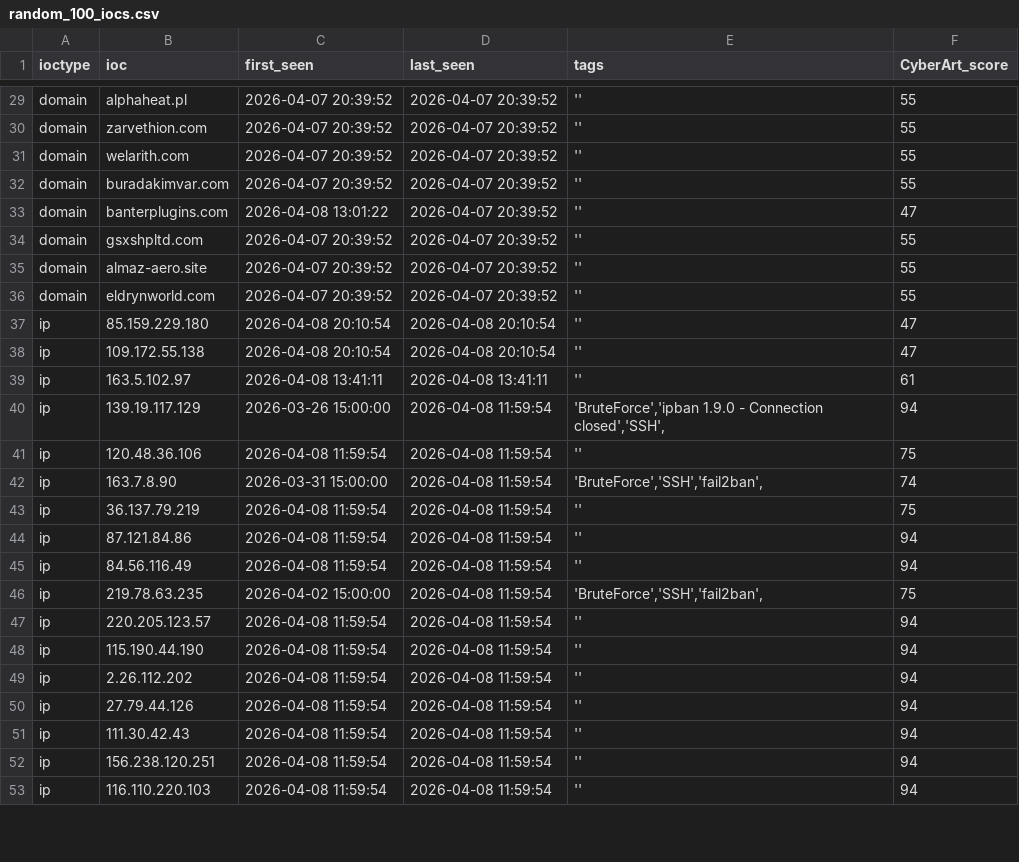
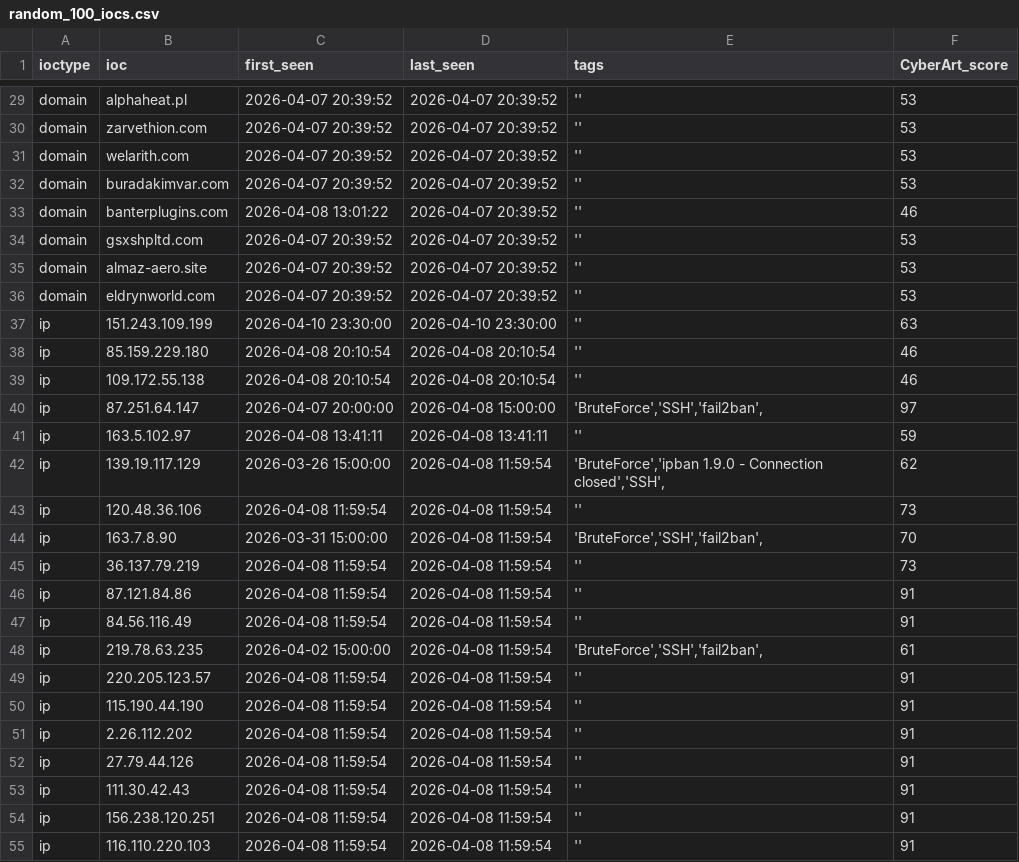
Before and after one commit to SOC-CyberART/CARTI-Feeds, a CSV file: random_100_iocs.csv, drawn as a sheet; only a part is shown, gaps mark what is left out; addresses are those after the commit; the diff covers the shown part only; the diff names each change by its address in the sheet, - before the commit and + after, or states it on an @@ line.

```diff
--- a/random_100_iocs.csv
+++ b/random_100_iocs.csv
-F29:F32 (CyberArt_score): 55
+F29:F32 (CyberArt_score): 53
-F33 (CyberArt_score): 47
+F33 (CyberArt_score): 46
-F34:F36 (CyberArt_score): 55
+F34:F36 (CyberArt_score): 53
+row 37: ip | 151.243.109.199 | 2026-04-10 23:30:00 | 2026-04-10 23:30:00 | '' | 63
-F38:F39 (CyberArt_score): 47
+F38:F39 (CyberArt_score): 46
+row 40: ip | 87.251.64.147 | 2026-04-07 20:00:00 | 2026-04-08 15:00:00 | 'BruteForce','SSH','fail2ban', | 97
-F41 (CyberArt_score): 61
+F41 (CyberArt_score): 59
-F42 (CyberArt_score): 94
+F42 (CyberArt_score): 62
-F43 (CyberArt_score): 75
+F43 (CyberArt_score): 73
-F44 (CyberArt_score): 74
+F44 (CyberArt_score): 70
-F45 (CyberArt_score): 75
+F45 (CyberArt_score): 73
-F46:F47 (CyberArt_score): 94
+F46:F47 (CyberArt_score): 91
-F48 (CyberArt_score): 75
+F48 (CyberArt_score): 61
-F49:F55 (CyberArt_score): 94
+F49:F55 (CyberArt_score): 91
```
Also changed, not shown: 4 added rows, 6 removed rows and 74 edited cells elsewhere in this file, 1 other file.
